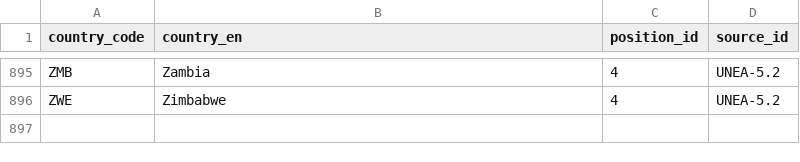
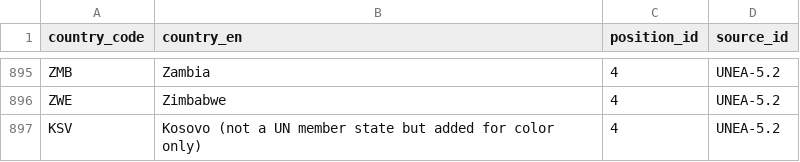
Before and after one commit to hohuuhuy/marine-plastic-explorer-test, a CSV file: data/layers/policy/country-positions.csv, drawn as a sheet; only a part is shown, gaps mark what is left out.

Commit message:
add KSV position

```diff
--- a/data/layers/policy/country-positions.csv
+++ b/data/layers/policy/country-positions.csv
@@ -896 +896,2 @@ ZMB,Zambia,4,UNEA-5.2
 ZWE,Zimbabwe,4,UNEA-5.2
+KSV,Kosovo (not a UN member state but added for color only),4,UNEA-5.2
```
